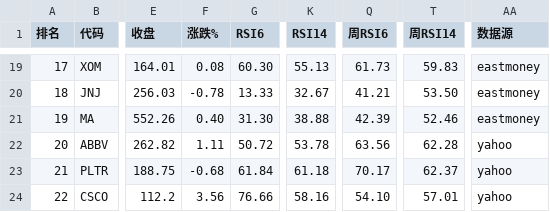
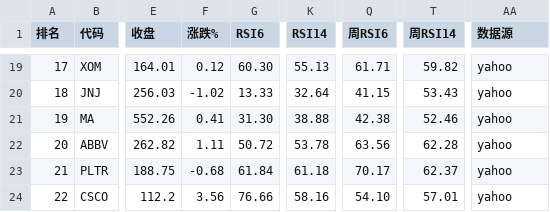
Before and after one commit to 5777-wq/us-stock-monitor, a CSV file: out/report-2026-10-02.csv, drawn as a sheet; only a part is shown, gaps mark what is left out; the diff covers the shown part only; the diff names each change by its address in the sheet, - before the commit and + after, or states it on an @@ line.

```diff
--- a/out/report-2026-10-02.csv
+++ b/out/report-2026-10-02.csv
-F19 (涨跌%): 0.08
+F19 (涨跌%): 0.12
-Q19 (周RSI6): 61.73
+Q19 (周RSI6): 61.71
-T19 (周RSI14): 59.83
+T19 (周RSI14): 59.82
-AA19:AA21 (数据源): eastmoney
+AA19:AA21 (数据源): yahoo
-F20 (涨跌%): -0.78
+F20 (涨跌%): -1.02
-K20 (RSI14): 32.67
+K20 (RSI14): 32.64
-Q20 (周RSI6): 41.21
+Q20 (周RSI6): 41.15
-T20 (周RSI14): 53.50
+T20 (周RSI14): 53.43
-F21 (涨跌%): 0.40
+F21 (涨跌%): 0.41
-Q21 (周RSI6): 42.39
+Q21 (周RSI6): 42.38
```
Also changed, not shown: 47 edited cells elsewhere in this file, 3 other files.
